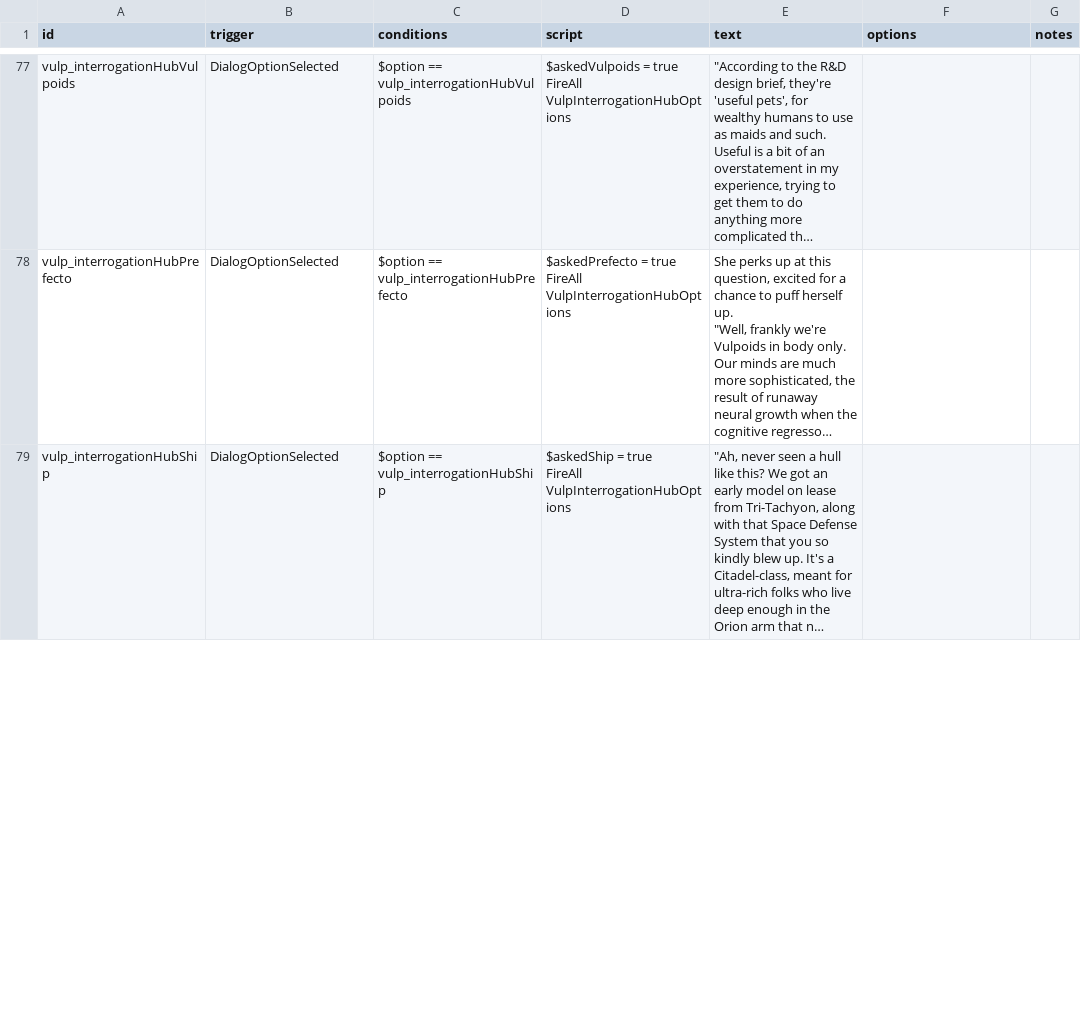
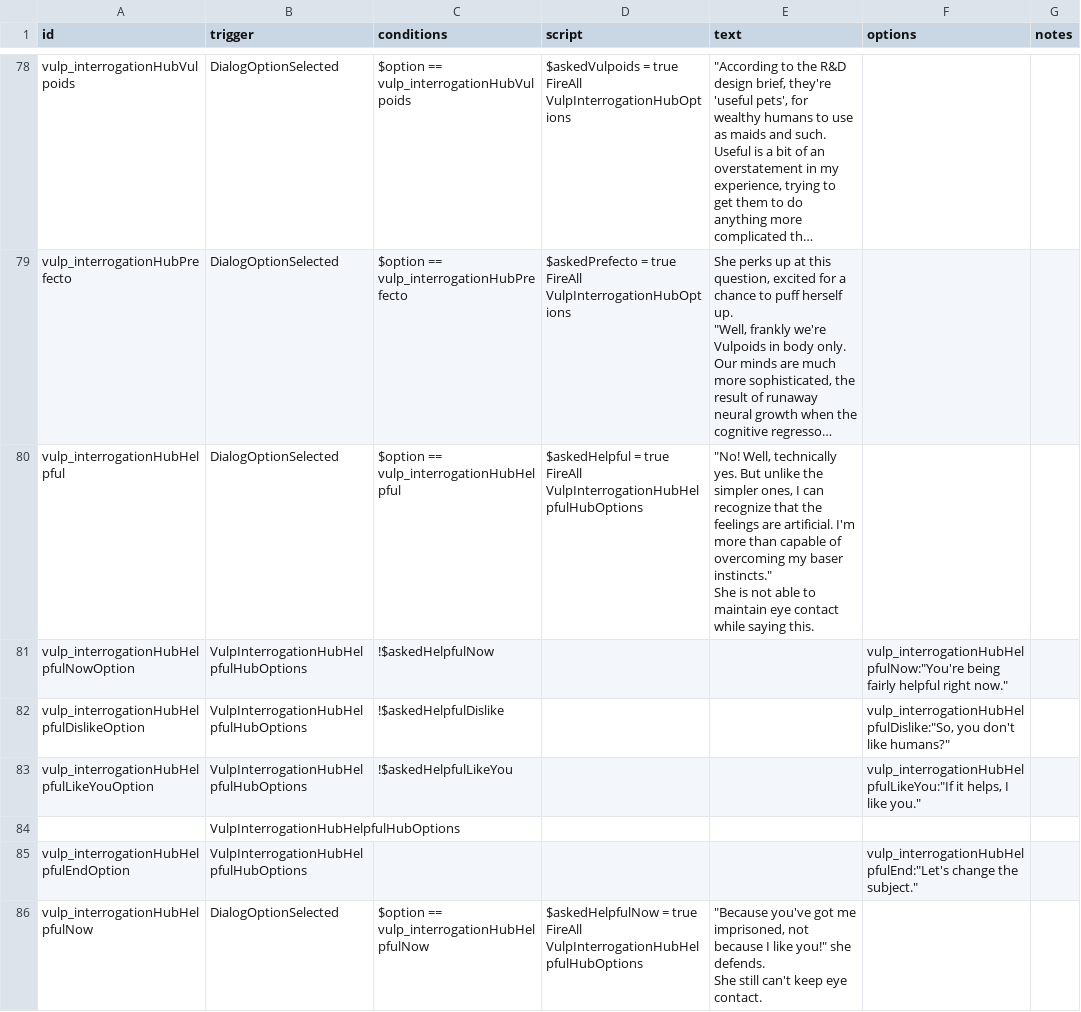
Before and after one commit to confer0/vulpoids, a CSV file: data/campaign/rules.csv, drawn as a sheet; only a part is shown, gaps mark what is left out; the shorter side is filled out with more unchanged rows; long unchanged cells end in …; ↵ is a line break in a cell; the diff covers the shown part only; the diff names each change by its address in the sheet, - before the commit and + after, or states it on an @@ line.

Commit message:
dialog updates

```diff
--- a/data/campaign/rules.csv
+++ b/data/campaign/rules.csv
+row 80: vulp_interrogationHubHelpful | DialogOptionSelected | $option == vulp_interrogationHubHelpful | $askedHelpful = true ↵ FireAll VulpInterrogationHubHelpfulHubOptions | "No! Well, technically yes. But unlike the simpler ones, I can recognize that the feelings are artificial. I'm more than capable of overcoming my baser instincts." ↵ She is not able to maintain eye contact while saying this.
+row 81: vulp_interrogationHubHelpfulNowOption | VulpInterrogationHubHelpfulHubOptions | !$askedHelpfulNow |  |  | vulp_interrogationHubHelpfulNow:"You're being fairly helpful right now."
+row 82: vulp_interrogationHubHelpfulDislikeOption | VulpInterrogationHubHelpfulHubOptions | !$askedHelpfulDislike |  |  | vulp_interrogationHubHelpfulDislike:"So, you don't like humans?"
+row 83: vulp_interrogationHubHelpfulLikeYouOption | VulpInterrogationHubHelpfulHubOptions | !$askedHelpfulLikeYou |  |  | vulp_interrogationHubHelpfulLikeYou:"If it helps, I like you."
+row 84:  | VulpInterrogationHubHelpfulHubOptions
+row 85: vulp_interrogationHubHelpfulEndOption | VulpInterrogationHubHelpfulHubOptions |  |  |  | vulp_interrogationHubHelpfulEnd:"Let's change the subject."
+row 86: vulp_interrogationHubHelpfulNow | DialogOptionSelected | $option == vulp_interrogationHubHelpfulNow | $askedHelpfulNow = true ↵ FireAll VulpInterrogationHubHelpfulHubOptions | "Because you've got me imprisoned, not because I like you!" she defends. ↵ She still can't keep eye contact.
```
Also changed, not shown: 8 added rows, 6 removed rows and 27 edited cells elsewhere in this file.
